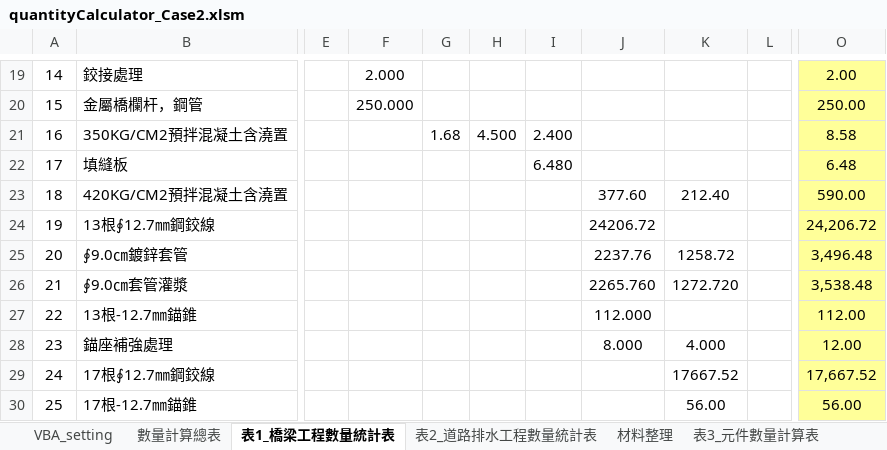
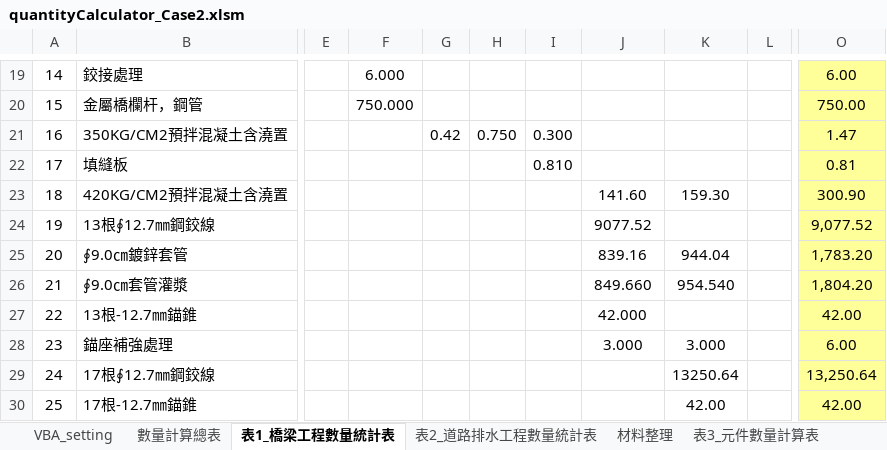
Before and after one commit to KTingLee/civilTools, an Excel workbook: quantityCalculator/Case2/quantityCalculator_Case2.xlsm, sheet 表1_橋梁工程數量統計表, drawn as a sheet; only a part is shown, gaps mark what is left out; values as stored, in another font and other column widths than the file's, no borders; the diff covers the shown part only; the diff names each change by its address in the sheet, - before the commit and + after, or states it on an @@ line.

```diff
--- a/quantityCalculator/Case2/quantityCalculator_Case2.xlsm (sheet 表1_橋梁工程數量統計表)
+++ b/quantityCalculator/Case2/quantityCalculator_Case2.xlsm (sheet 表1_橋梁工程數量統計表)
-F19: 2.000
+F19: 6.000
-O19: 2.00
+O19: 6.00
-F20: 250.000
+F20: 750.000
-O20: 250.00
+O20: 750.00
-G21: 1.68
+G21: 0.42
-H21: 4.500
+H21: 0.750
-I21: 2.400
+I21: 0.300
-O21: 8.58
+O21: 1.47
-I22: 6.480
+I22: 0.810
-O22: 6.48
+O22: 0.81
-J23: 377.60
+J23: 141.60
-K23: 212.40
+K23: 159.30
-O23: 590.00
+O23: 300.90
-J24: 24206.72
+J24: 9077.52
-O24: 24,206.72
+O24: 9,077.52
-J25: 2237.76
+J25: 839.16
-K25: 1258.72
+K25: 944.04
-O25: 3,496.48
+O25: 1,783.20
-J26: 2265.760
+J26: 849.660
-K26: 1272.720
+K26: 954.540
-O26: 3,538.48
+O26: 1,804.20
-J27: 112.000
+J27: 42.000
-O27: 112.00
+O27: 42.00
-J28: 8.000
+J28: 3.000
-K28: 4.000
+K28: 3.000
-O28: 12.00
+O28: 6.00
-K29: 17667.52
+K29: 13250.64
-O29: 17,667.52
+O29: 13,250.64
-K30: 56.00
+K30: 42.00
-O30: 56.00
+O30: 42.00
```
Also changed, not shown: 1 added row, 1 removed row and 62 edited cells elsewhere in this sheet, sheet 數量計算總表, sheet 表3_元件數量計算表, 2 other files.
